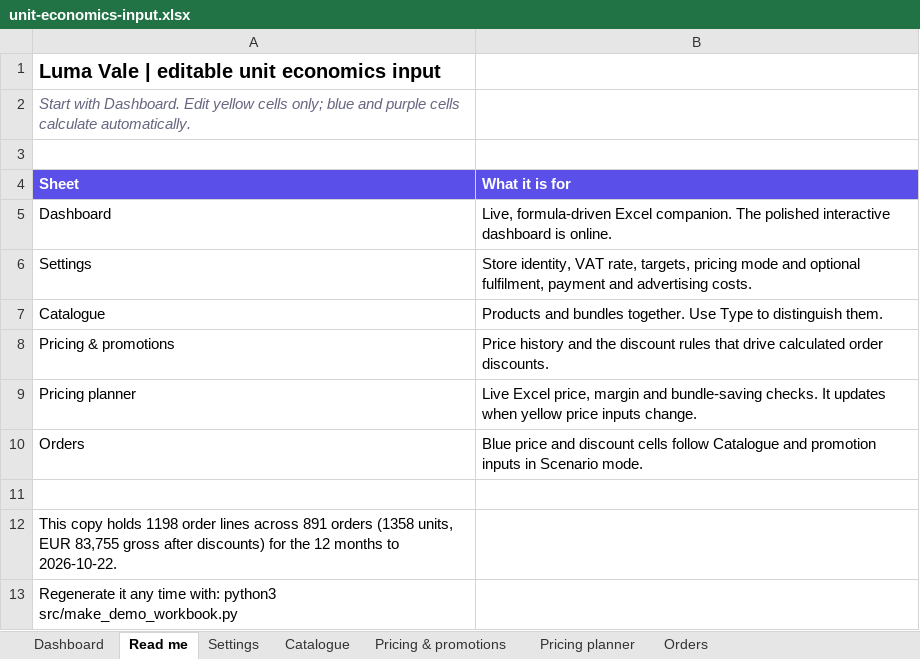
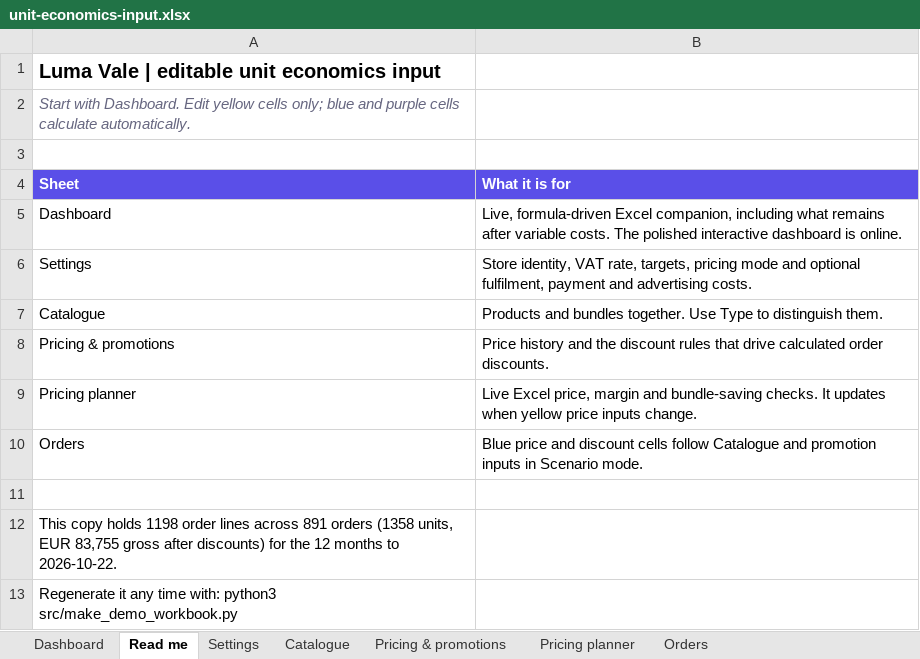
Before and after one commit to eduardosalomonm/shopify-unit-economics, an Excel workbook: assets/unit-economics-input.xlsx, sheet Read me, drawn as a sheet; values as stored, in another font and other column widths than the file's, no borders; the diff names each change by its address in the sheet, - before the commit and + after, or states it on an @@ line.

```diff
--- a/assets/unit-economics-input.xlsx (sheet Read me)
+++ b/assets/unit-economics-input.xlsx (sheet Read me)
-B5 (What it is for): …formula-driven Excel companion. The polished…
+B5 (What it is for): …formula-driven Excel companion, including what remains after variable costs. The polished…
```
Also changed, not shown: sheet Dashboard, 4 other files.
